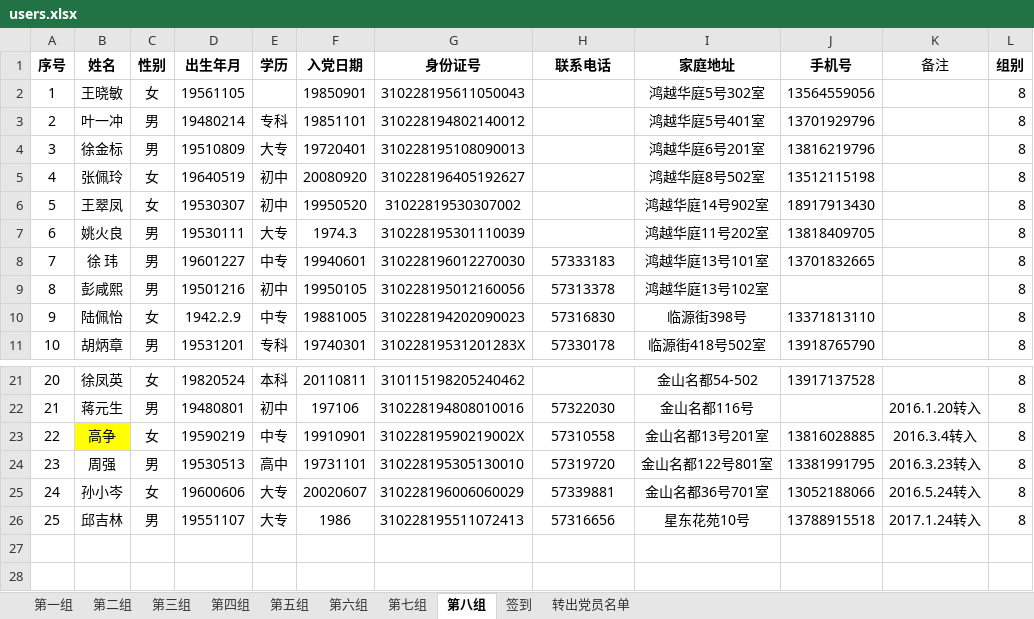
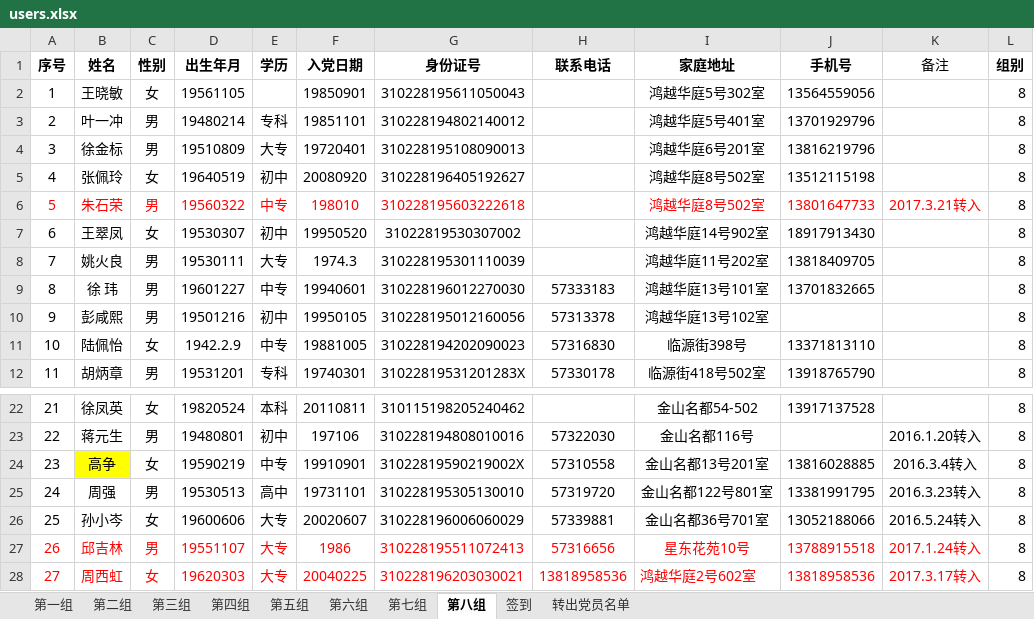
Before and after one commit to sherylynn/sign_server, an Excel workbook: about/users.xlsx, sheet 第八组, drawn as a sheet; only a part is shown, gaps mark what is left out; values as stored, in another font and other column widths than the file's, no borders; addresses are those after the commit; the diff names each change by its address in the sheet, - before the commit and + after, or states it on an @@ line.

```diff
--- a/about/users.xlsx (sheet 第八组)
+++ b/about/users.xlsx (sheet 第八组)
+row 6: 5 | 朱石荣 | 男 | 19560322 | 中专 | 198010 | 310228195603222618 |  | 鸿越华庭8号502室 | 13801647733 | 2017.3.21转入 | 8
@@ column A (序号) renumbered between rows 7 and 27 @@
-A27:K27 text colour: black
+A27:K27 text colour: #FF0000
+row 28: 27 | 周西虹 | 女 | 19620303 | 大专 | 20040225 | 310228196203030021 | 13818958536 | 鸿越华庭2号602室 | 13818958536 | 2017.3.17转入 | 8
```
Also changed, not shown: sheet 第四组, sheet 第五组, sheet 第一组, sheet 第六组, sheet 第七组, sheet 第三组, 1 more sheet, 10 other files.
